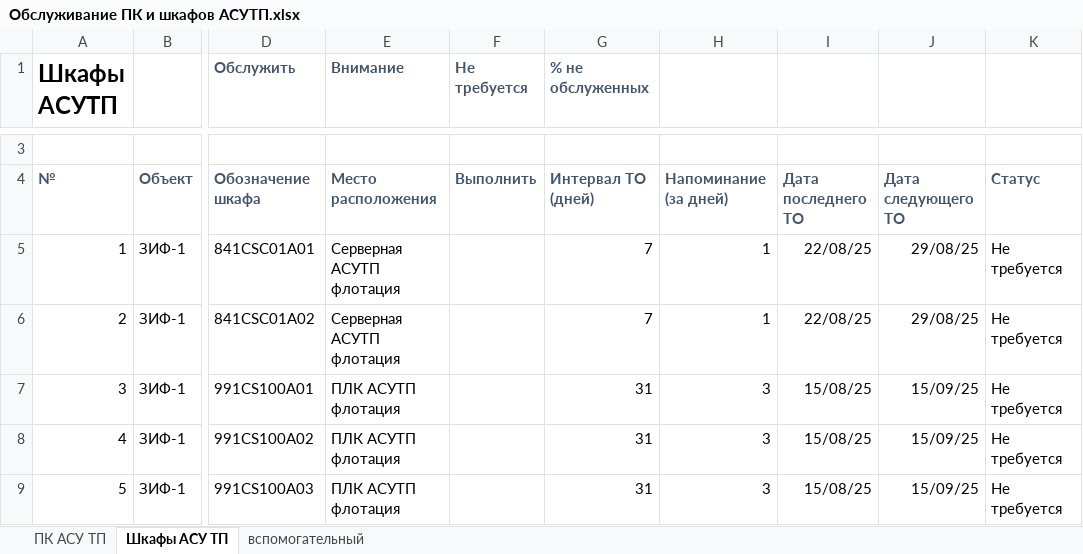
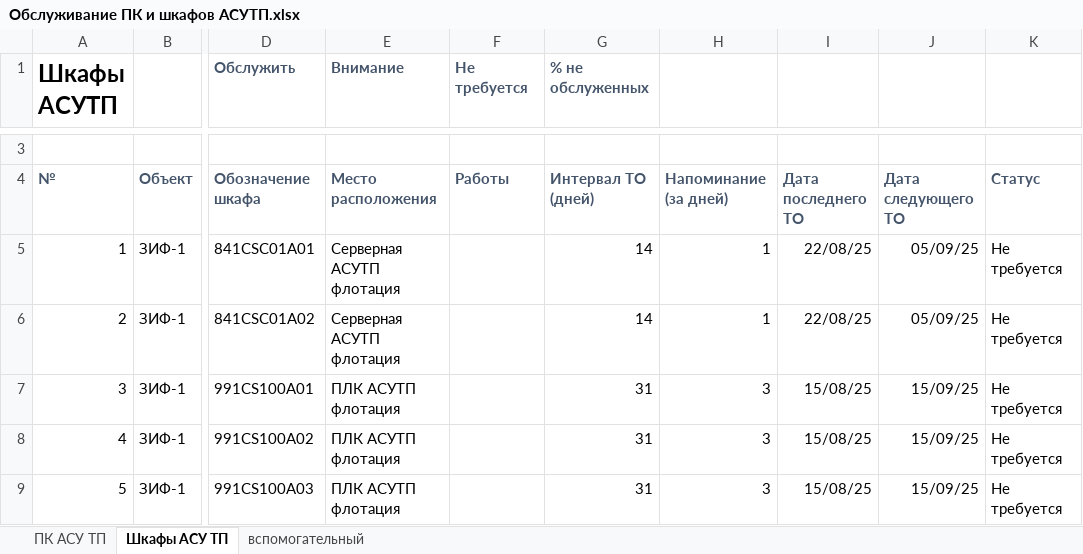
Before and after one commit to SemonoffArt/maintenance_alert, an Excel workbook: Обслуживание ПК и шкафов АСУТП.xlsx, sheet Шкафы АСУ ТП, drawn as a sheet; only a part is shown, gaps mark what is left out; values as stored, in another font and other column widths than the file's, no borders; charts and pictures and conditional formats not drawn; the diff covers the shown part only; the diff names each change by its address in the sheet, - before the commit and + after, or states it on an @@ line.

Commit message:
chore(maintenance_alert): update version and enhance item info formatting
- Bump version from 1.1.5 to 1.2.0 and update release date
- Change default emoji from clipboard to gear for item info display
- Revamp HTML layout to a table format for clearer presentation
- Conditionally include "Работы" field only if it has data
- Style table cells for better readability and visual consistency

```diff
--- a/Обслуживание ПК и шкафов АСУТП.xlsx (sheet Шкафы АСУ ТП)
+++ b/Обслуживание ПК и шкафов АСУТП.xlsx (sheet Шкафы АСУ ТП)
-F4 (Не требуется): Выполнить
+F4 (Не требуется): Работы
-G5:G6 (% не обслуженных): 7
+G5:G6 (% не обслуженных): 14
-J5:J6: 29/08/25
+J5:J6: 05/09/25
```
Also changed, not shown: 1 added row, 1 removed row and 32 edited cells elsewhere in this sheet, sheet ПК АСУ ТП, 2 other files.
